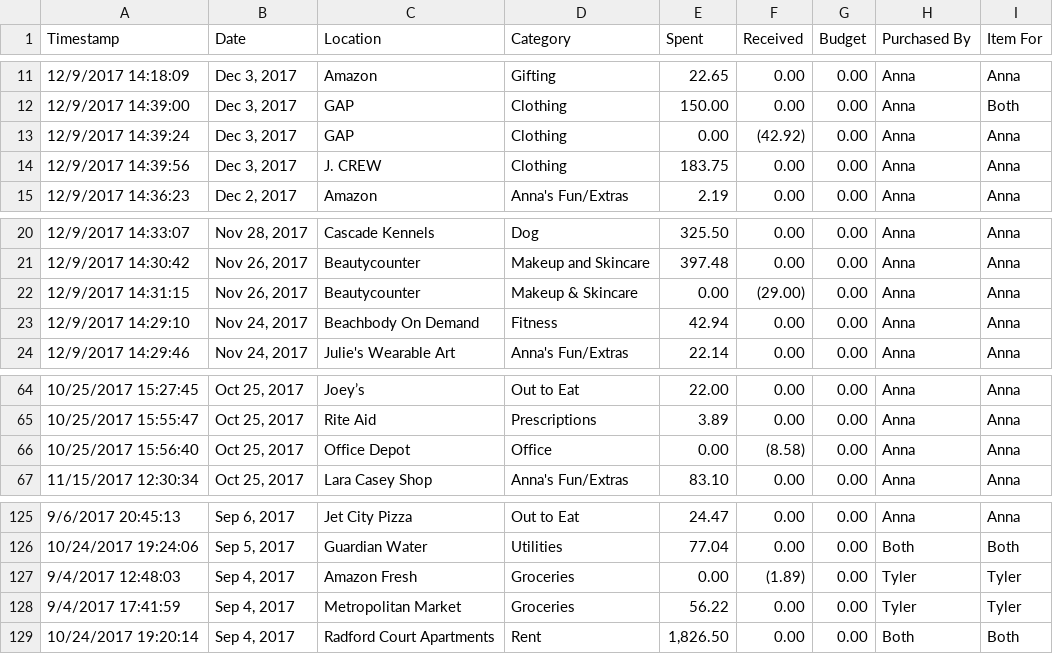
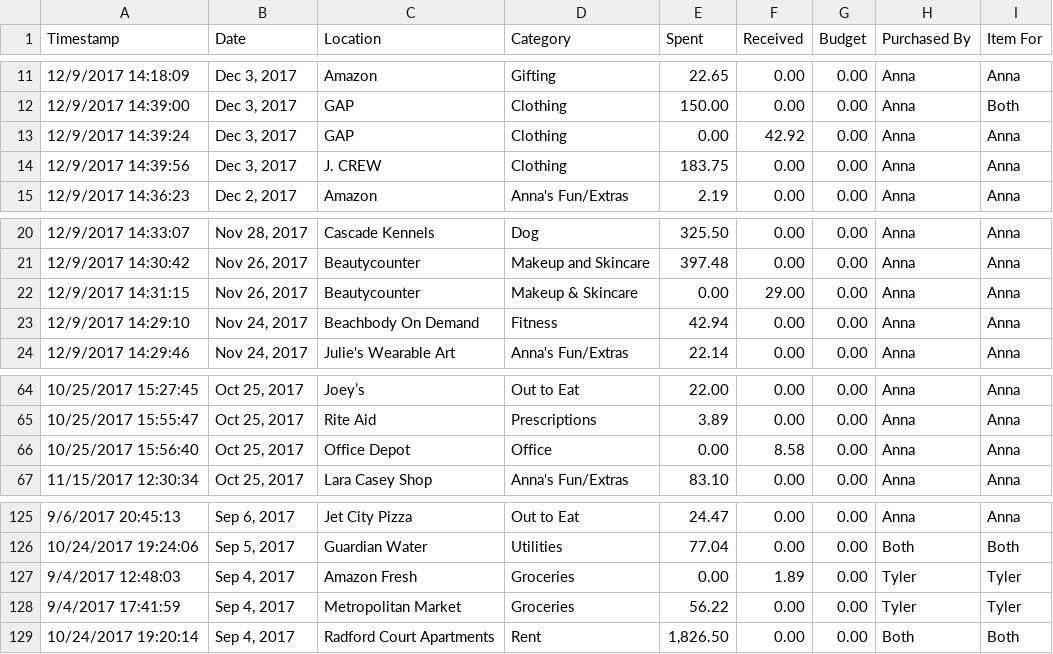
Before and after one commit to tbauer516/moneytracker, a CSV file: app/data/mock.csv, drawn as a sheet; only a part is shown, gaps mark what is left out.

Commit message:
made data methods more modular
did some cleaning on the line curve

```diff
--- a/app/data/mock.csv
+++ b/app/data/mock.csv
@@ -12,3 +12,3 @@ Timestamp,Date,Location,Category,Spent,Received,Budget,Purchased By,Item For
 12/9/2017 14:39:00,"Dec 3, 2017",GAP,Clothing,150.00,0.00,0.00,Anna,Both
-12/9/2017 14:39:24,"Dec 3, 2017",GAP,Clothing,0.00,(42.92),0.00,Anna,Anna
+12/9/2017 14:39:24,"Dec 3, 2017",GAP,Clothing,0.00,42.92,0.00,Anna,Anna
 12/9/2017 14:39:56,"Dec 3, 2017",J. CREW,Clothing,183.75,0.00,0.00,Anna,Anna
@@ -21,3 +21,3 @@ Timestamp,Date,Location,Category,Spent,Received,Budget,Purchased By,Item For
 12/9/2017 14:30:42,"Nov 26, 2017",Beautycounter,Makeup and Skincare,397.48,0.00,0.00,Anna,Anna
-12/9/2017 14:31:15,"Nov 26, 2017",Beautycounter,Makeup & Skincare,0.00,(29.00),0.00,Anna,Anna
+12/9/2017 14:31:15,"Nov 26, 2017",Beautycounter,Makeup & Skincare,0.00,29.00,0.00,Anna,Anna
 12/9/2017 14:29:10,"Nov 24, 2017",Beachbody On Demand,Fitness,42.94,0.00,0.00,Anna,Anna
@@ -65,3 +65,3 @@ Timestamp,Date,Location,Category,Spent,Received,Budget,Purchased By,Item For
 10/25/2017 15:55:47,"Oct 25, 2017",Rite Aid,Prescriptions,3.89,0.00,0.00,Anna,Anna
-10/25/2017 15:56:40,"Oct 25, 2017",Office Depot,Office,0.00,(8.58),0.00,Anna,Anna
+10/25/2017 15:56:40,"Oct 25, 2017",Office Depot,Office,0.00,8.58,0.00,Anna,Anna
 11/15/2017 12:30:34,"Oct 25, 2017",Lara Casey Shop,Anna's Fun/Extras,83.10,0.00,0.00,Anna,Anna
@@ -126,3 +126,3 @@ Timestamp,Date,Location,Category,Spent,Received,Budget,Purchased By,Item For
 10/24/2017 19:24:06,"Sep 5, 2017",Guardian Water,Utilities,77.04,0.00,0.00,Both,Both
-9/4/2017 12:48:03,"Sep 4, 2017",Amazon Fresh,Groceries,0.00,(1.89),0.00,Tyler,Tyler
+9/4/2017 12:48:03,"Sep 4, 2017",Amazon Fresh,Groceries,0.00,1.89,0.00,Tyler,Tyler
 9/4/2017 17:41:59,"Sep 4, 2017",Metropolitan Market ,Groceries,56.22,0.00,0.00,Tyler,Tyler
```
Also changed, not shown: 6 other files.
